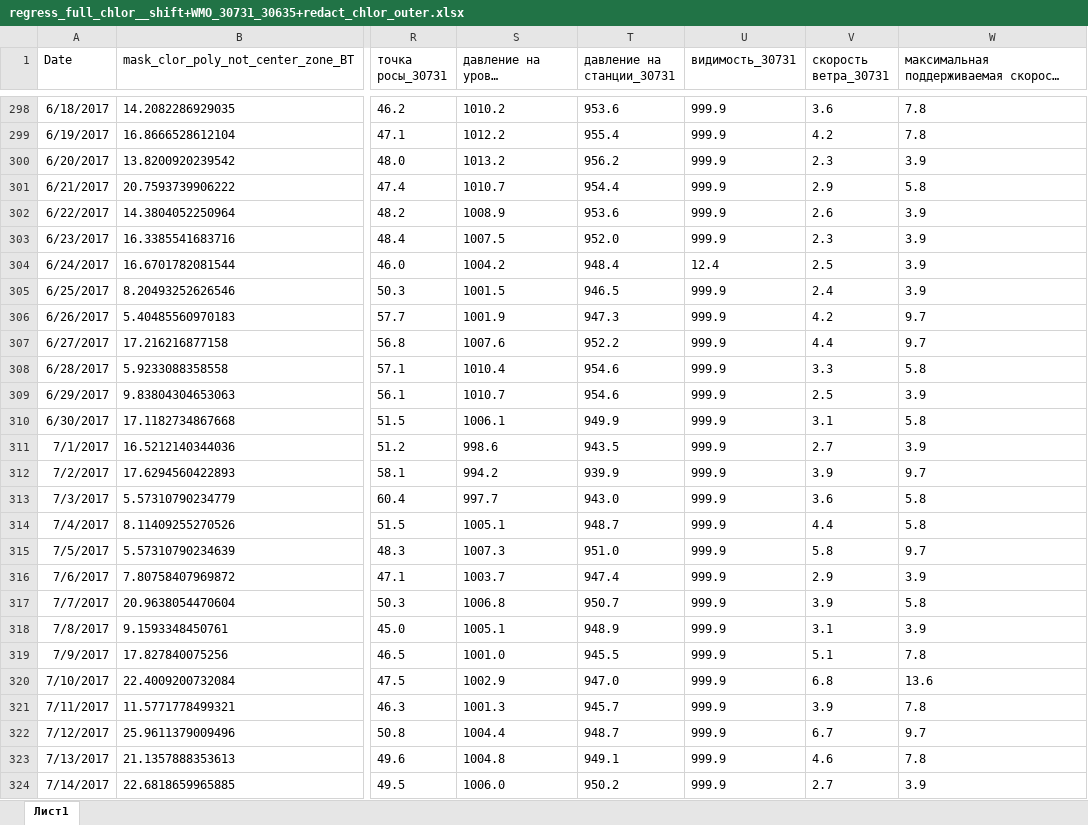
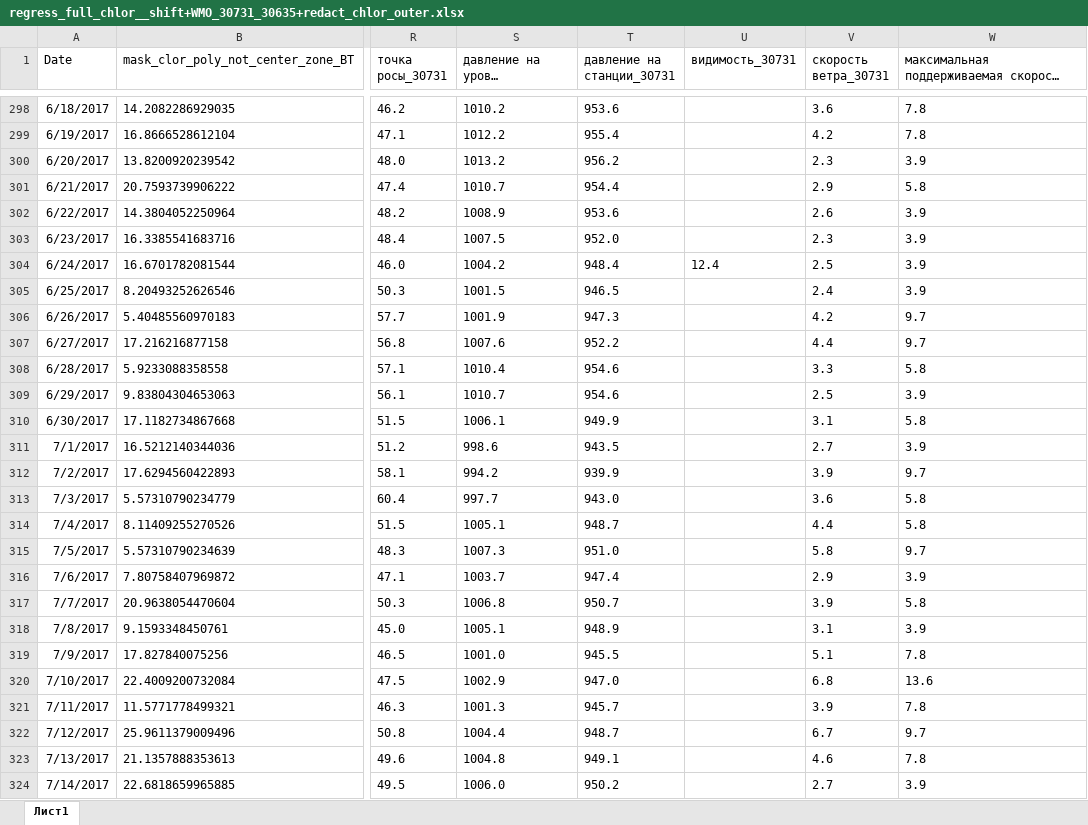
Before and after one commit to inkova/data_baikal, an Excel workbook: regress_full_chlor__shift+WMO_30731_30635+redact_chlor_outer.xlsx, sheet Лист1, drawn as a sheet; only a part is shown, gaps mark what is left out; long unchanged cells end in …; values as stored, in another font and other column widths than the file's, no borders; conditional formats not drawn; the diff covers the shown part only; the diff names each change by its address in the sheet, - before the commit and + after, or states it on an @@ line.

```diff
--- a/regress_full_chlor__shift+WMO_30731_30635+redact_chlor_outer.xlsx (sheet Лист1)
+++ b/regress_full_chlor__shift+WMO_30731_30635+redact_chlor_outer.xlsx (sheet Лист1)
-U298:U303 (видимость_30731): 999.9
+U298:U303 (видимость_30731): (empty)
-U305:U324 (видимость_30731): 999.9
+U305:U324 (видимость_30731): (empty)
```
Also changed, not shown: 126 edited cells elsewhere in this sheet.
